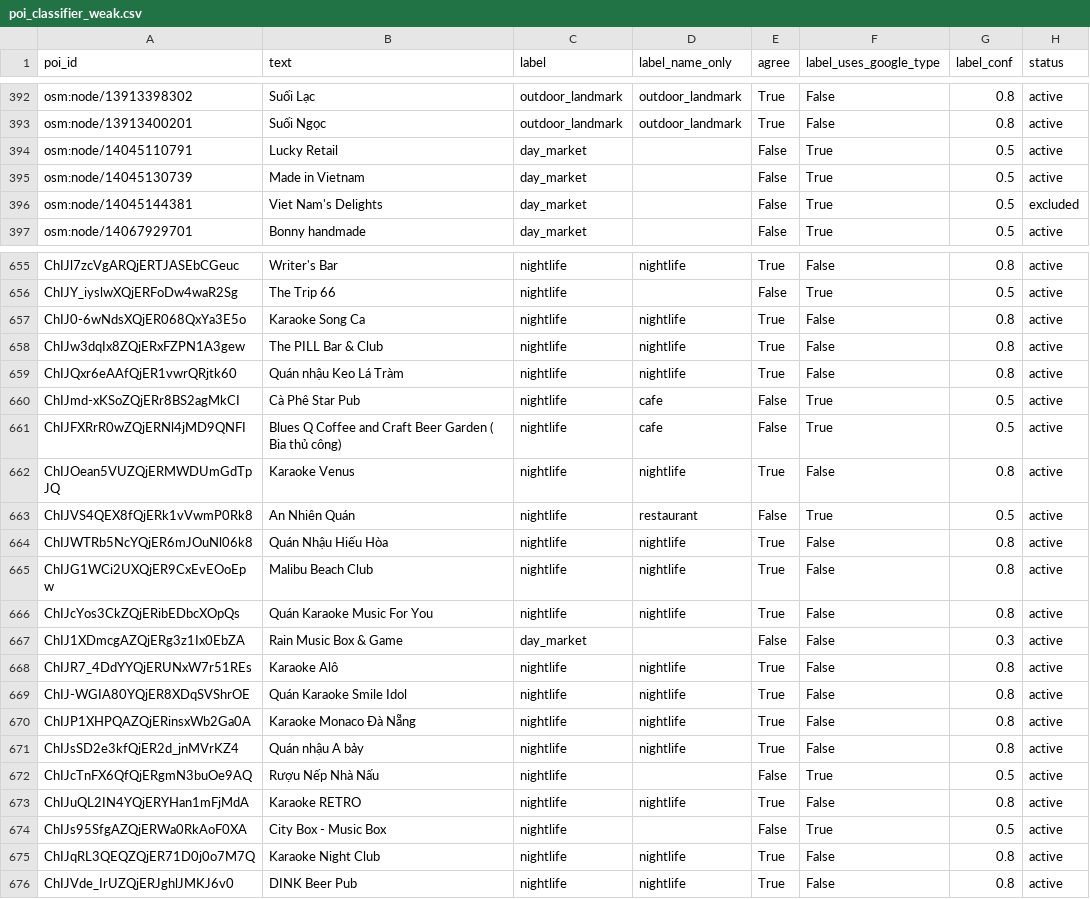
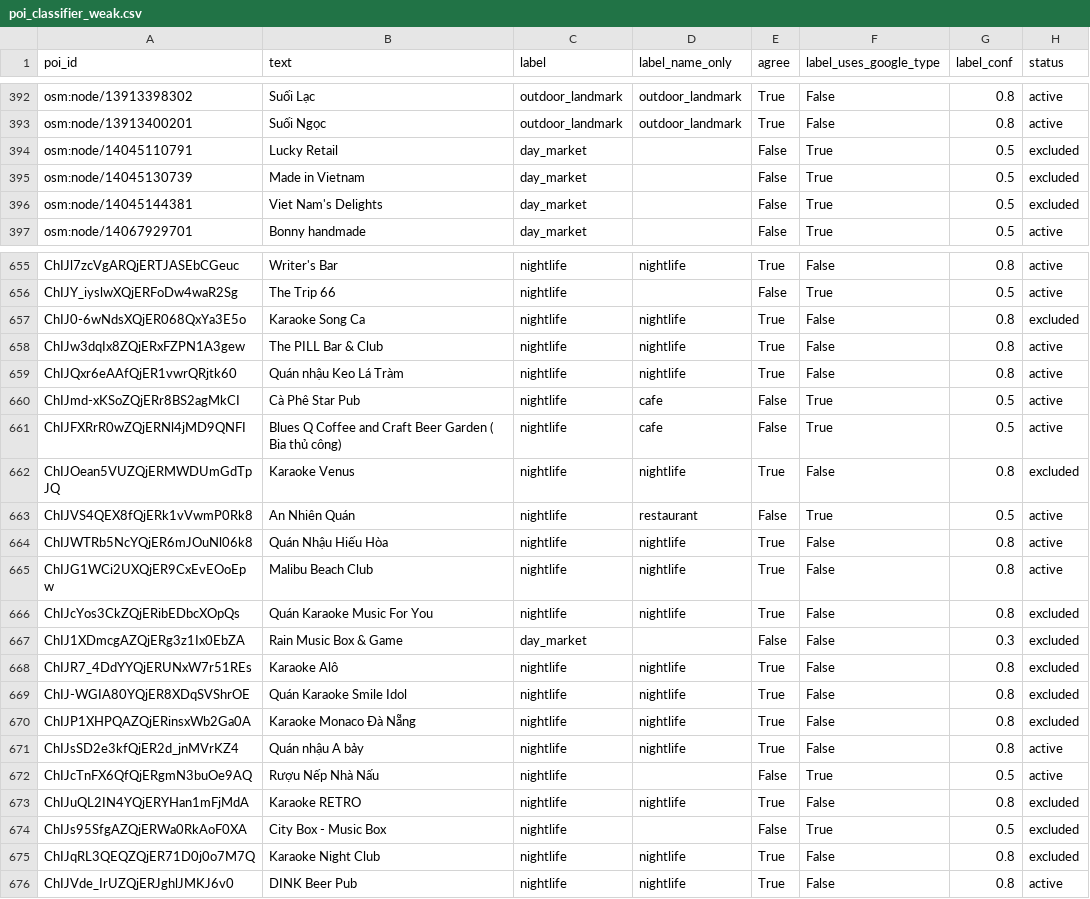
Before and after one commit to DangHung1110/Davel-Trace, a CSV file: BE/data/exports/danang-v2/poi_classifier_weak.csv, drawn as a sheet; only a part is shown, gaps mark what is left out; the diff covers the shown part only.

```diff
--- a/BE/data/exports/danang-v2/poi_classifier_weak.csv
+++ b/BE/data/exports/danang-v2/poi_classifier_weak.csv
@@ -393,4 +393,4 @@ osm:node/13913398302,Suối Lạc,outdoor_landmark,outdoor_landmark,True,False,0
 osm:node/13913400201,Suối Ngọc,outdoor_landmark,outdoor_landmark,True,False,0.8,active
-osm:node/14045110791,Lucky Retail,day_market,,False,True,0.5,active
-osm:node/14045130739,Made in Vietnam,day_market,,False,True,0.5,active
+osm:node/14045110791,Lucky Retail,day_market,,False,True,0.5,excluded
+osm:node/14045130739,Made in Vietnam,day_market,,False,True,0.5,excluded
 osm:node/14045144381,Viet Nam's Delights,day_market,,False,True,0.5,excluded
@@ -656,3 +656,3 @@ ChIJl7zcVgARQjERTJASEbCGeuc,Writer's Bar,nightlife,nightlife,True,False,0.8,acti
 ChIJY_iyslwXQjERFoDw4waR2Sg,The Trip 66,nightlife,,False,True,0.5,active
-ChIJ0-6wNdsXQjER068QxYa3E5o,Karaoke Song Ca,nightlife,nightlife,True,False,0.8,active
+ChIJ0-6wNdsXQjER068QxYa3E5o,Karaoke Song Ca,nightlife,nightlife,True,False,0.8,excluded
 ChIJw3dqIx8ZQjERxFZPN1A3gew,The PILL Bar & Club,nightlife,nightlife,True,False,0.8,active
@@ -661,3 +661,3 @@ ChIJmd-xKSoZQjERr8BS2agMkCI,Cà Phê Star Pub,nightlife,cafe,False,True,0.5,acti
 ChIJFXRrR0wZQjERNl4jMD9QNFI,Blues Q Coffee and Craft Beer Garden ( Bia thủ công),nightlife,cafe,False,True,0.5,active
-ChIJOean5VUZQjERMWDUmGdTpJQ,Karaoke Venus,nightlife,nightlife,True,False,0.8,active
+ChIJOean5VUZQjERMWDUmGdTpJQ,Karaoke Venus,nightlife,nightlife,True,False,0.8,excluded
 ChIJVS4QEX8fQjERk1vVwmP0Rk8,An Nhiên Quán,nightlife,restaurant,False,True,0.5,active
@@ -665,12 +665,12 @@ ChIJWTRb5NcYQjER6mJOuNl06k8,Quán Nhậu Hiếu Hòa,nightlife,nightlife,True,Fa
 ChIJG1WCi2UXQjER9CxEvEOoEpw,Malibu Beach Club,nightlife,nightlife,True,False,0.8,active
-ChIJcYos3CkZQjERibEDbcXOpQs,Quán Karaoke Music For You,nightlife,nightlife,True,False,0.8,active
-ChIJ1XDmcgAZQjERg3z1Ix0EbZA,Rain Music Box & Game,day_market,,False,False,0.3,active
-ChIJR7_4DdYYQjERUNxW7r51REs,Karaoke Alô,nightlife,nightlife,True,False,0.8,active
-ChIJ-WGIA80YQjER8XDqSVShrOE,Quán Karaoke Smile Idol,nightlife,nightlife,True,False,0.8,active
-ChIJP1XHPQAZQjERinsxWb2Ga0A,Karaoke Monaco Đà Nẵng,nightlife,nightlife,True,False,0.8,active
+ChIJcYos3CkZQjERibEDbcXOpQs,Quán Karaoke Music For You,nightlife,nightlife,True,False,0.8,excluded
+ChIJ1XDmcgAZQjERg3z1Ix0EbZA,Rain Music Box & Game,day_market,,False,False,0.3,excluded
+ChIJR7_4DdYYQjERUNxW7r51REs,Karaoke Alô,nightlife,nightlife,True,False,0.8,excluded
+ChIJ-WGIA80YQjER8XDqSVShrOE,Quán Karaoke Smile Idol,nightlife,nightlife,True,False,0.8,excluded
+ChIJP1XHPQAZQjERinsxWb2Ga0A,Karaoke Monaco Đà Nẵng,nightlife,nightlife,True,False,0.8,excluded
 ChIJsSD2e3kfQjER2d_jnMVrKZ4,Quán nhậu A bảy,nightlife,nightlife,True,False,0.8,active
 ChIJcTnFX6QfQjERgmN3buOe9AQ,Rượu Nếp Nhà Nấu,nightlife,,False,True,0.5,active
-ChIJuQL2IN4YQjERYHan1mFjMdA,Karaoke RETRO,nightlife,nightlife,True,False,0.8,active
-ChIJs95SfgAZQjERWa0RkAoF0XA,City Box - Music Box,nightlife,,False,True,0.5,active
-ChIJqRL3QEQZQjER71D0j0o7M7Q,Karaoke Night Club,nightlife,nightlife,True,False,0.8,active
+ChIJuQL2IN4YQjERYHan1mFjMdA,Karaoke RETRO,nightlife,nightlife,True,False,0.8,excluded
+ChIJs95SfgAZQjERWa0RkAoF0XA,City Box - Music Box,nightlife,,False,True,0.5,excluded
+ChIJqRL3QEQZQjER71D0j0o7M7Q,Karaoke Night Club,nightlife,nightlife,True,False,0.8,excluded
 ChIJVde_IrUZQjERJghlJMKJ6v0,DINK Beer Pub,nightlife,nightlife,True,False,0.8,active
```
Also changed, not shown: 14 edited cells elsewhere in this file, BE/data/exports/danang-v2/poi_features.csv, 10 other files.
